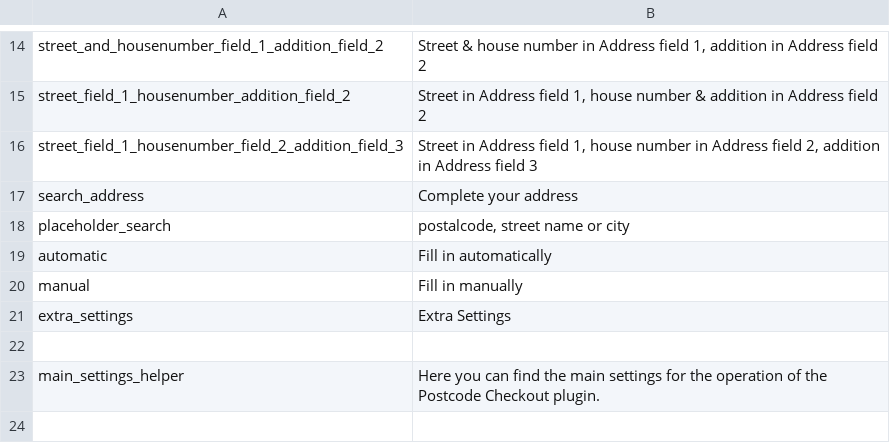
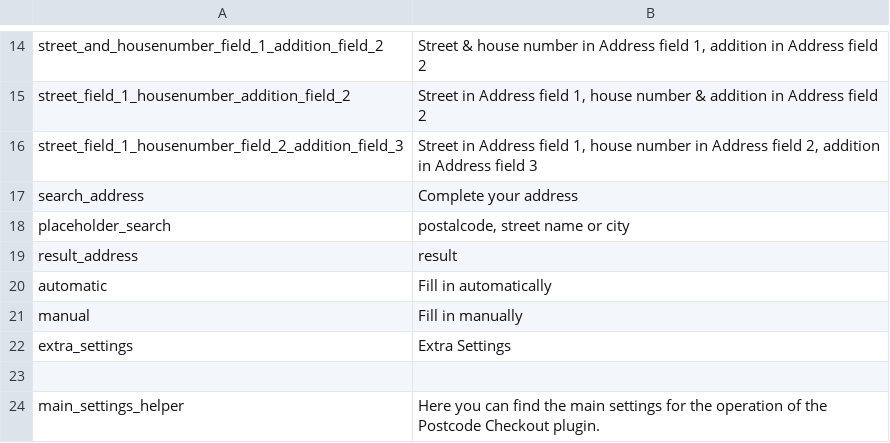
Before and after one commit to Postcode-Checkout/magento-2-composer, a CSV file: Codebrainbv/PostcodeCheckout/i18n/en_US.csv, drawn as a sheet; only a part is shown, gaps mark what is left out; the shorter side is filled out with more unchanged rows.

```diff
--- a/Codebrainbv/PostcodeCheckout/i18n/en_US.csv
+++ b/Codebrainbv/PostcodeCheckout/i18n/en_US.csv
@@ -18,2 +18,3 @@ search_address, "Complete your address"
 placeholder_search, "postalcode, street name or city"
+result_address, "result"
 automatic, "Fill in automatically"
```
Also changed, not shown: Codebrainbv/PostcodeCheckout/i18n/nl_NL.csv, 9 other files.
